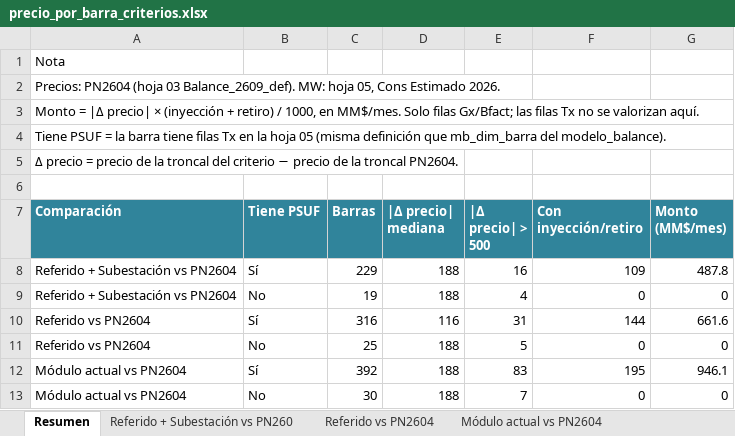
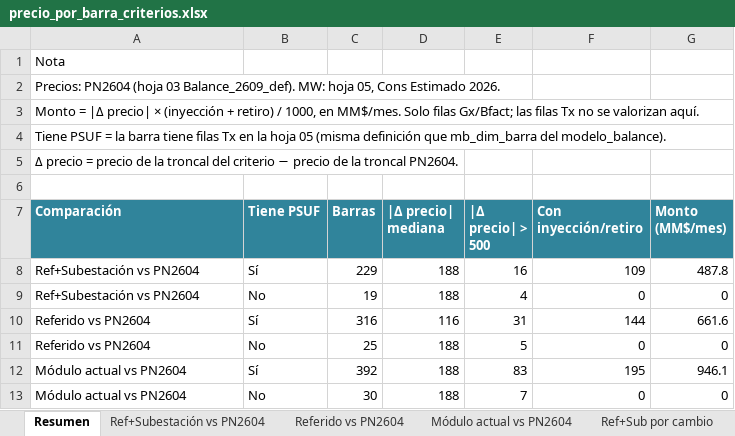
Before and after one commit to AlonsoFU/Minimo-Camino-Electrico---Balance-de-Potencia, an Excel workbook: docs/precio_por_barra_criterios.xlsx, sheet Resumen, drawn as a sheet; values as stored, in another font and other column widths than the file's, no borders; the diff names each change by its address in the sheet, - before the commit and + after, or states it on an @@ line.

```diff
--- a/docs/precio_por_barra_criterios.xlsx (sheet Resumen)
+++ b/docs/precio_por_barra_criterios.xlsx (sheet Resumen)
-sheet tab: Referido + Subestación vs PN260
+sheet tab: Ref+Subestación vs PN2604
+sheet tab: Ref+Sub por cambio
-A8:A9 (Comparación): Referido + Subestación vs PN2604
+A8:A9 (Comparación): Ref+Subestación vs PN2604
```
Also changed, not shown: 1 other file.
